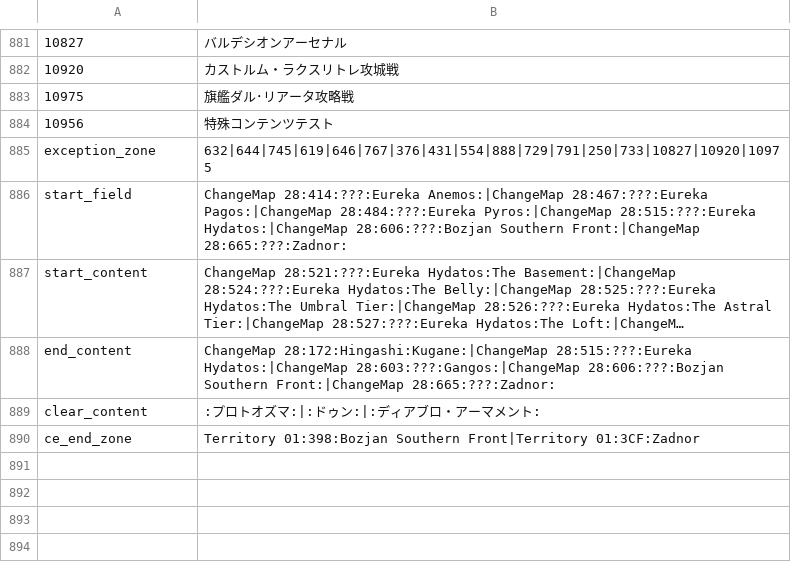
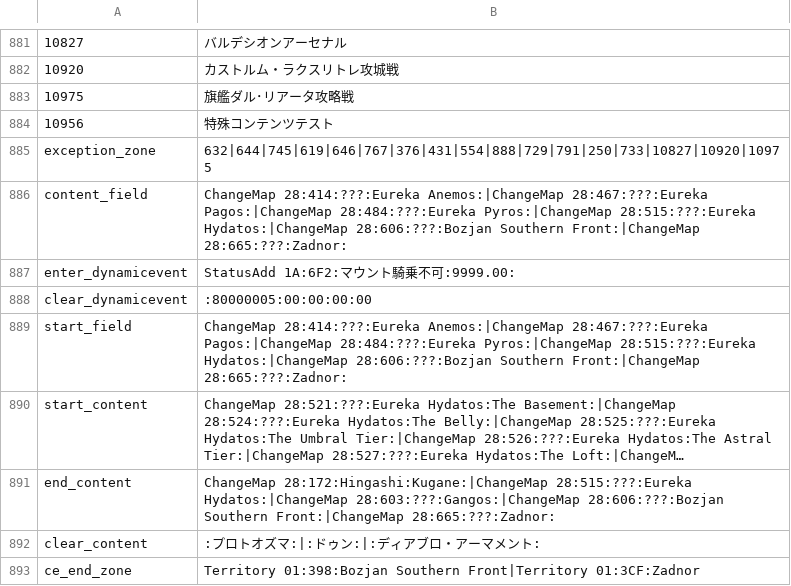
Before and after one commit to Eoshria/Test_4a05r4_IVX_Data, a CSV file: Testdata_Lite.csv, drawn as a sheet; only a part is shown, gaps mark what is left out; long unchanged cells end in …; the diff names each change by its address in the sheet, - before the commit and + after, or states it on an @@ line.

Commit message:
Update Testdata_Lite.csv

```diff
--- a/Testdata_Lite.csv
+++ b/Testdata_Lite.csv
@@ column A renumbered in row 886 @@
+row 887: enter_dynamicevent | StatusAdd 1A:6F2:マウント騎乗不可:9999.00:
+row 888: clear_dynamicevent | :80000005:00:00:00:00
+row 889: start_field | ChangeMap 28:414:???:Eureka Anemos:|ChangeMap 28:467:???:Eureka Pagos:|ChangeMap 28:484:???:Eureka Pyros:|ChangeMap 28:515:???:Eureka Hydatos:|ChangeMap 28:606:???:Bozjan Southern Front:|ChangeMap 28:665:???:Zadnor:
```
